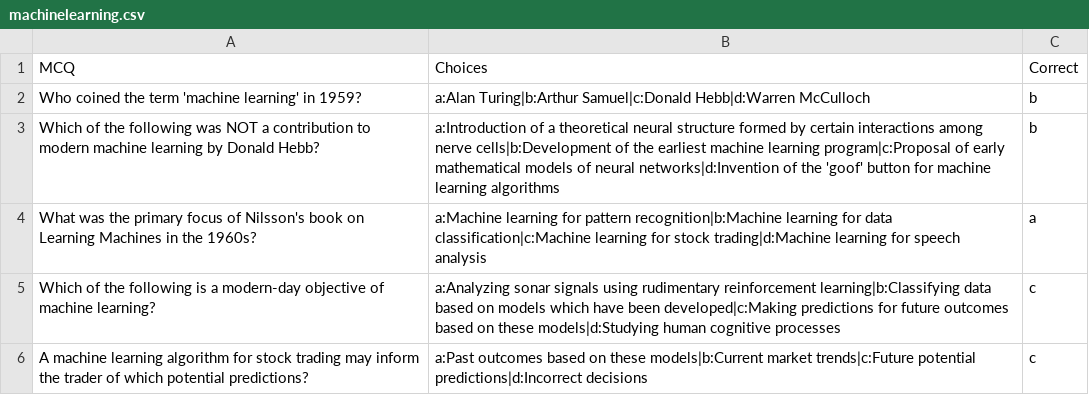
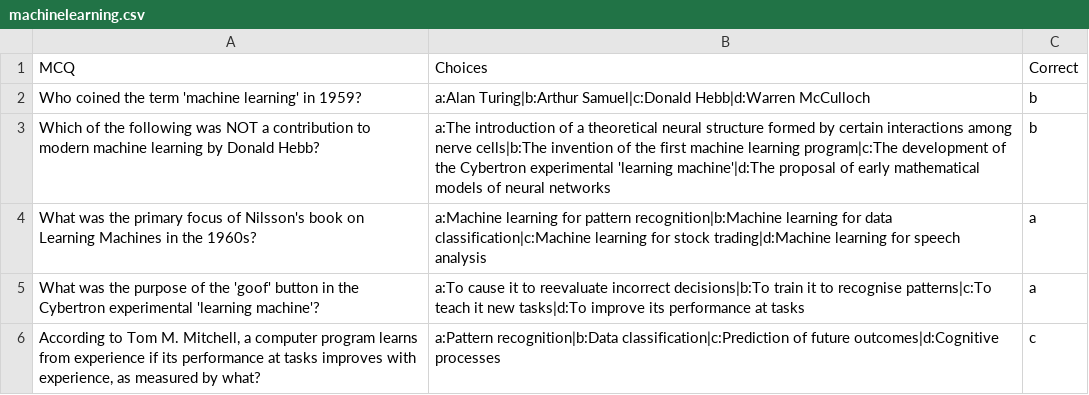
Before and after one commit to Omkarika1Behare/mcqgenerate, a CSV file: experiment/machinelearning.csv, drawn as a sheet.

```diff
--- a/experiment/machinelearning.csv
+++ b/experiment/machinelearning.csv
@@ -2,5 +2,5 @@ MCQ,Choices,Correct
 Who coined the term 'machine learning' in 1959?,a:Alan Turing|b:Arthur Samuel|c:Donald Hebb|d:Warren McCulloch,b
-Which of the following was NOT a contribution to modern machine learning by Donald Hebb?,a:Introduction of a theoretical neural structure formed by certain interactions among nerve cells|b:Development of the earliest machine learning program|c:Proposal of early mathematical models of neural networks|d:Invention of the 'goof' button for machine learning algorithms,b
+Which of the following was NOT a contribution to modern machine learning by Donald Hebb?,a:The introduction of a theoretical neural structure formed by certain interactions among nerve cells|b:The invention of the first machine learning program|c:The development of the Cybertron experimental 'learning machine'|d:The proposal of early mathematical models of neural networks,b
 What was the primary focus of Nilsson's book on Learning Machines in the 1960s?,a:Machine learning for pattern recognition|b:Machine learning for data classification|c:Machine learning for stock trading|d:Machine learning for speech analysis,a
-Which of the following is a modern-day objective of machine learning?,a:Analyzing sonar signals using rudimentary reinforcement learning|b:Classifying data based on models which have been developed|c:Making predictions for future outcomes based on these models|d:Studying human cognitive processes,c
-A machine learning algorithm for stock trading may inform the trader of which potential predictions?,a:Past outcomes based on these models|b:Current market trends|c:Future potential predictions|d:Incorrect decisions,c
+What was the purpose of the 'goof' button in the Cybertron experimental 'learning machine'?,a:To cause it to reevaluate incorrect decisions|b:To train it to recognise patterns|c:To teach it new tasks|d:To improve its performance at tasks,a
+"According to Tom M. Mitchell, a computer program learns from experience if its performance at tasks improves with experience, as measured by what?",a:Pattern recognition|b:Data classification|c:Prediction of future outcomes|d:Cognitive processes,c
```
Also changed, not shown: 5 other files.
